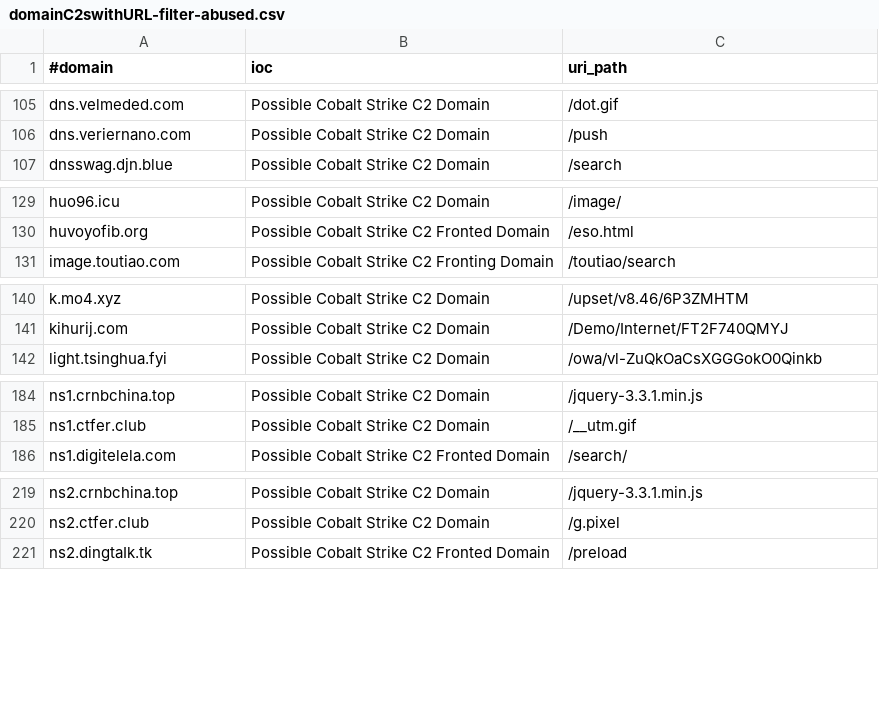
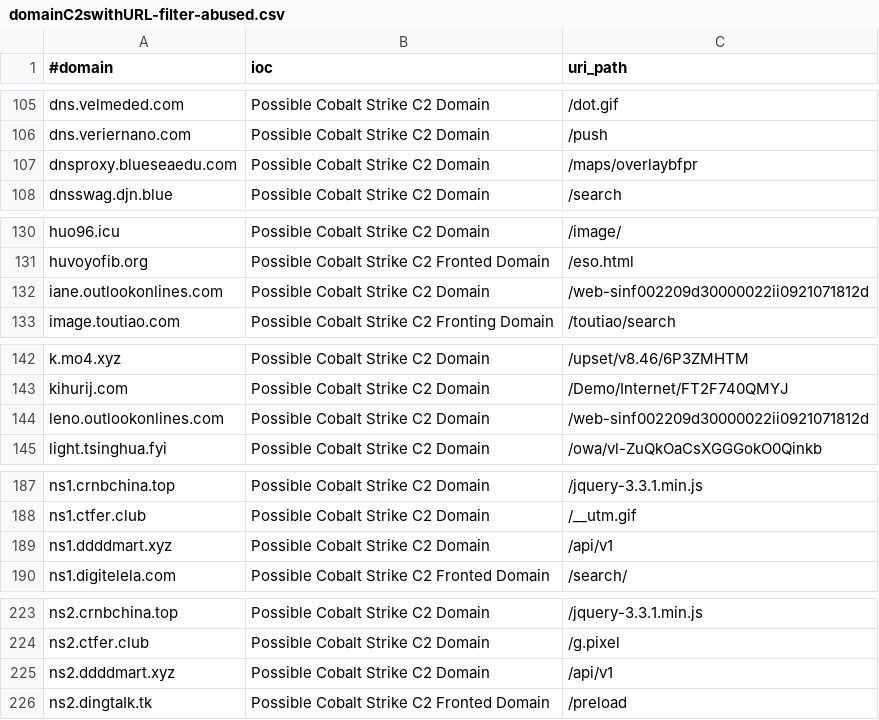
Before and after one commit to ElCapitanXSec/C2IntelFeeds, a CSV file: feeds/domainC2swithURL-filter-abused.csv, drawn as a sheet; only a part is shown, gaps mark what is left out; the diff covers the shown part only; the diff names each change by its address in the sheet, - before the commit and + after, or states it on an @@ line.

```diff
--- a/feeds/domainC2swithURL-filter-abused.csv
+++ b/feeds/domainC2swithURL-filter-abused.csv
+row 107: dnsproxy.blueseaedu.com | Possible Cobalt Strike C2 Domain | /maps/overlaybfpr
+row 132: iane.outlookonlines.com | Possible Cobalt Strike C2 Domain | /web-sinf002209d30000022ii0921071812d
+row 144: leno.outlookonlines.com | Possible Cobalt Strike C2 Domain | /web-sinf002209d30000022ii0921071812d
+row 189: ns1.ddddmart.xyz | Possible Cobalt Strike C2 Domain | /api/v1
+row 225: ns2.ddddmart.xyz | Possible Cobalt Strike C2 Domain | /api/v1
```
Also changed, not shown: 2 added rows elsewhere in this file, feeds/domainC2s-filter-abused.csv, feeds/domainC2s.csv, 14 other files.
